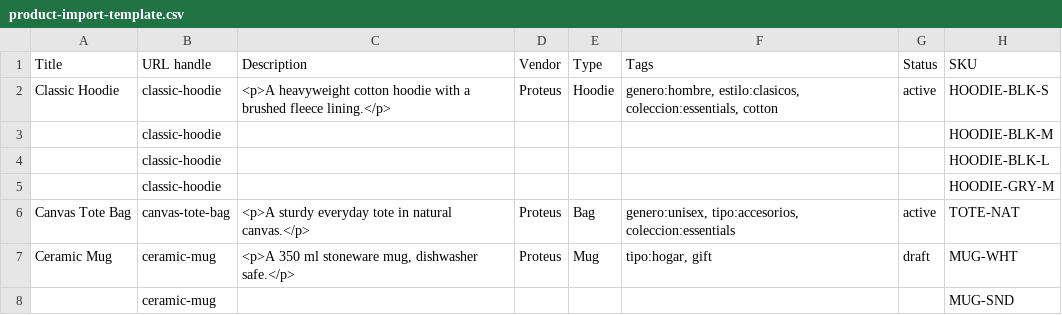
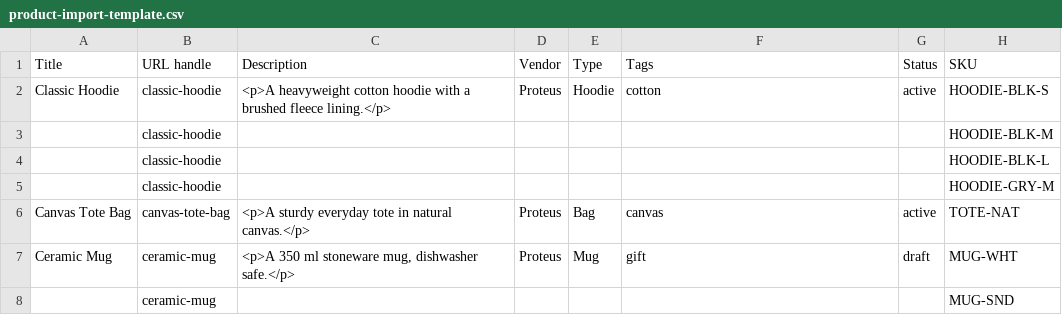
Before and after one commit to wildcant/proteus, a CSV file: apps/admin/public/product-import-template.csv, drawn as a sheet; only a part is shown; the diff names each change by its address in the sheet, - before the commit and + after, or states it on an @@ line.

```diff
--- a/apps/admin/public/product-import-template.csv
+++ b/apps/admin/public/product-import-template.csv
-F2 (Tags): genero:hombre, estilo:clasicos, coleccion:essentials, cotton
+F2 (Tags): cotton
-F6 (Tags): genero:unisex, tipo:accesorios, coleccion:essentials
+F6 (Tags): canvas
-F7 (Tags): tipo:hogar, gift
+F7 (Tags): gift
```
Also changed, not shown: 25 other files.
